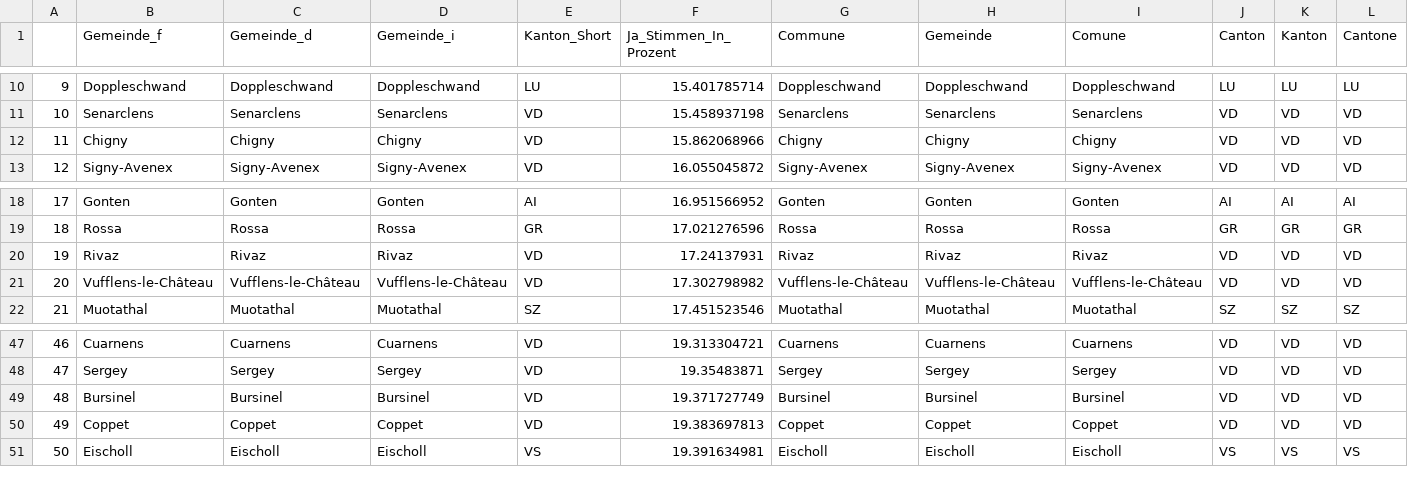
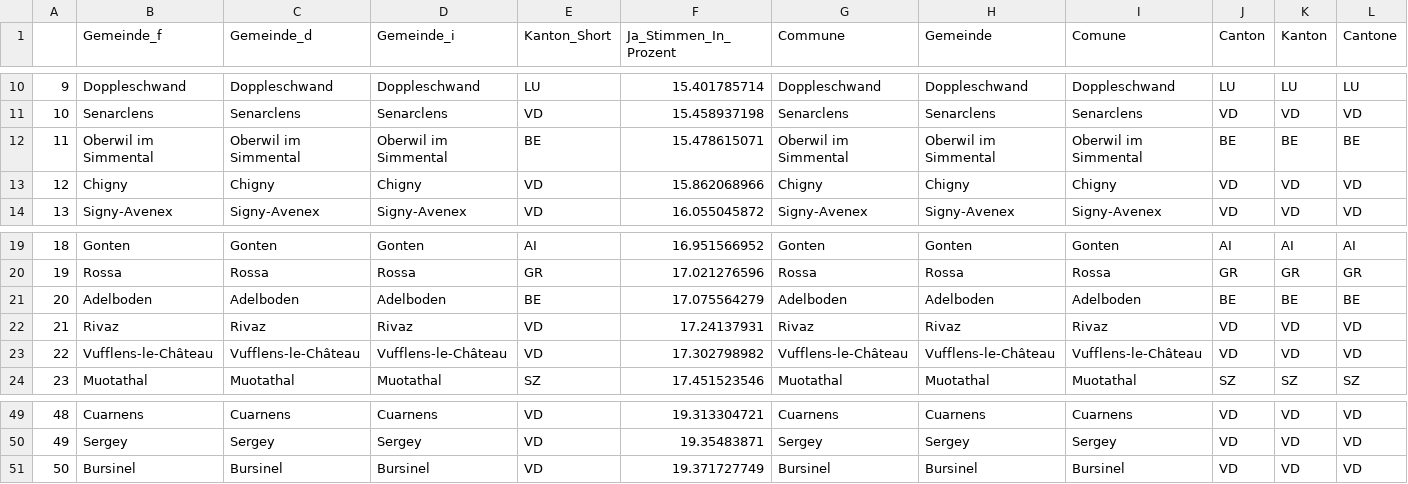
Before and after one commit to awp-finanznachrichten/lena_november2021, a CSV file: Tableaux/jug_flop.csv, drawn as a sheet; only a part is shown, gaps mark what is left out; removed rows and columns are numbered as before the commit, all else as after; rows hold the shown columns only; the diff names each change by its address in the sheet, - before the commit and + after, or states it on an @@ line.

```diff
--- a/Tableaux/jug_flop.csv
+++ b/Tableaux/jug_flop.csv
+row 12: 11 | Oberwil im Simmental | Oberwil im Simmental | Oberwil im Simmental | BE | 15.478615071 | Oberwil im Simmental | Oberwil im Simmental | Oberwil im Simmental | BE | BE | BE
@@ column A renumbered between rows 13 and 51 @@
+row 21: 20 | Adelboden | Adelboden | Adelboden | BE | 17.075564279 | Adelboden | Adelboden | Adelboden | BE | BE | BE
-row 50: 49 | Coppet | Coppet | Coppet | VD | 19.383697813 | Coppet | Coppet | Coppet | VD | VD | VD
-row 51: 50 | Eischoll | Eischoll | Eischoll | VS | 19.391634981 | Eischoll | Eischoll | Eischoll | VS | VS | VS
```
Also changed, not shown: Tableaux/covid_flop.csv, Tableaux/infi_flop.csv, 1 other file.
